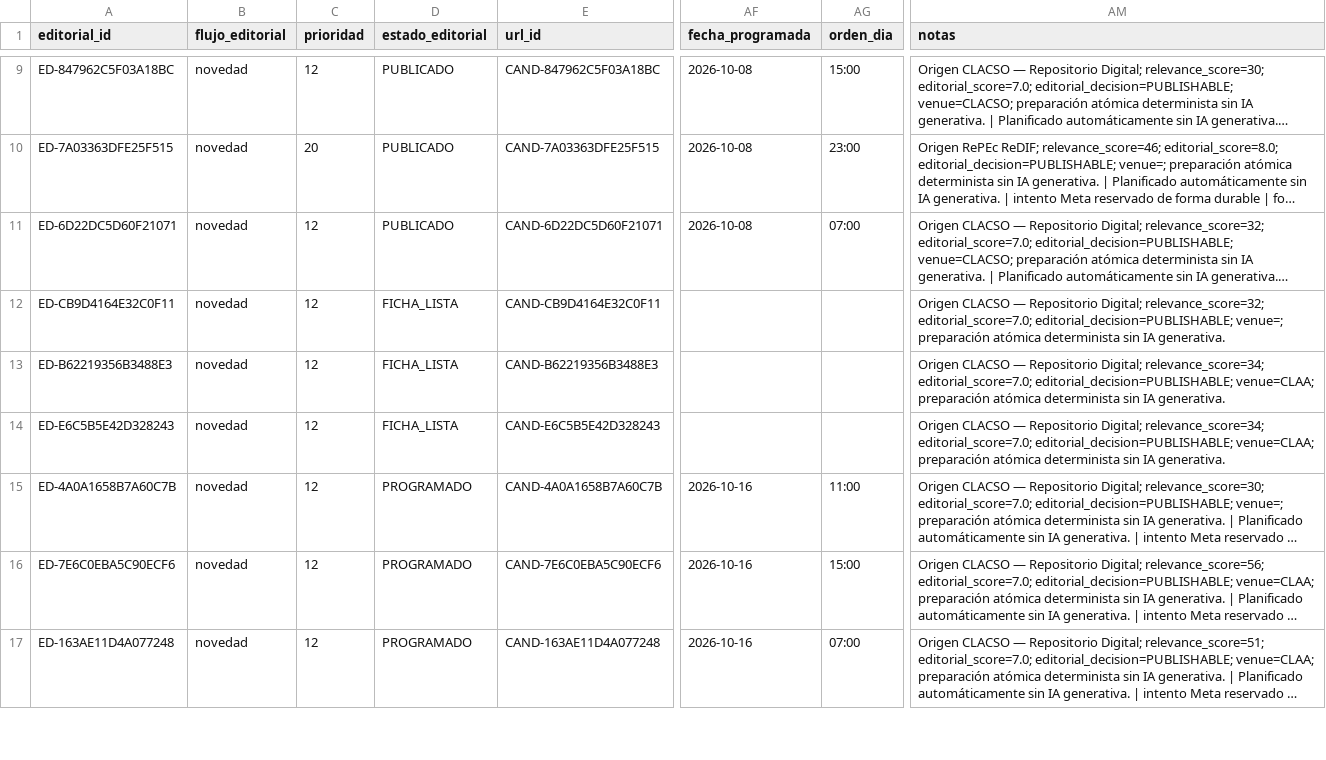
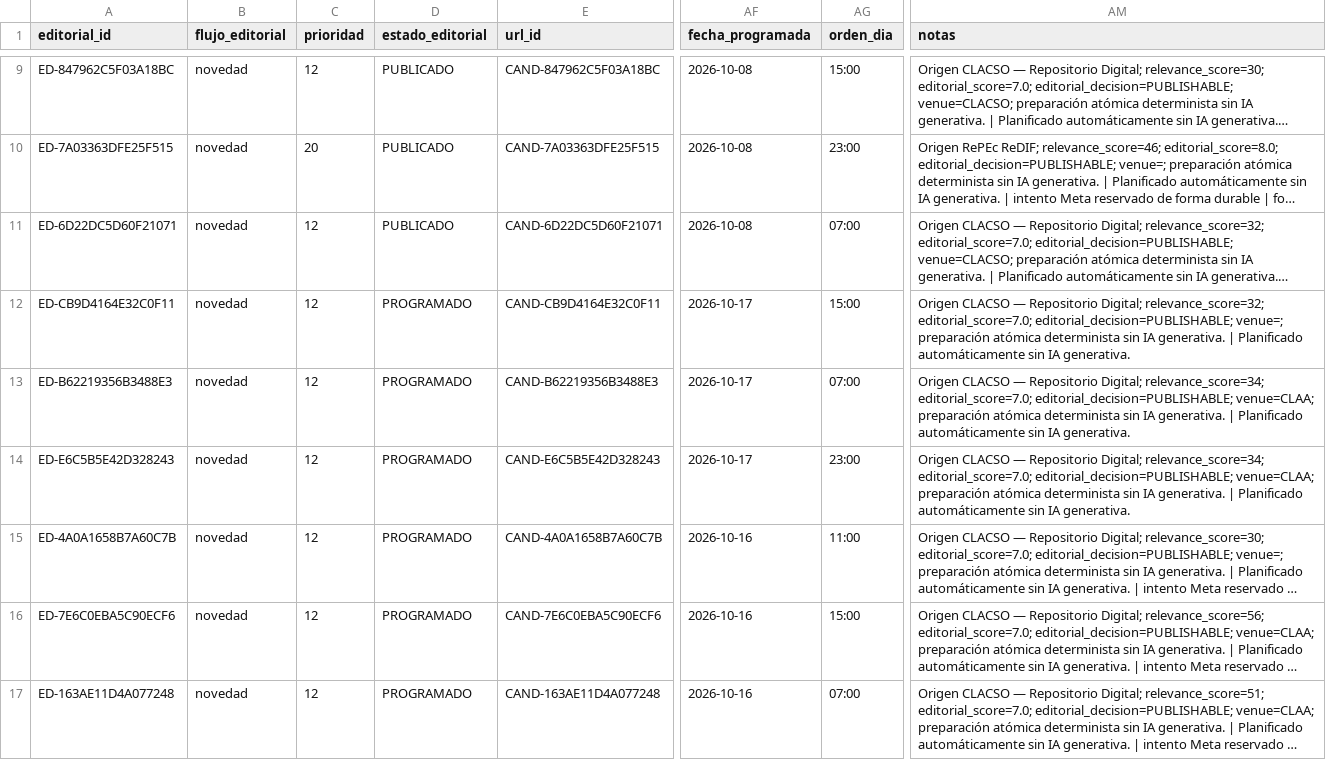
Before and after one commit to boullosaraul-commits/clep.lat, a CSV file: data/editorial/cola.csv, drawn as a sheet; only a part is shown, gaps mark what is left out; long unchanged cells end in …; the diff names each change by its address in the sheet, - before the commit and + after, or states it on an @@ line.

```diff
--- a/data/editorial/cola.csv
+++ b/data/editorial/cola.csv
-D12:D14 (estado_editorial): FICHA_LISTA
+D12:D14 (estado_editorial): PROGRAMADO
-AF12:AF14 (fecha_programada): (empty)
+AF12:AF14 (fecha_programada): 2026-10-17
-AG12 (orden_dia): (empty)
+AG12 (orden_dia): 15:00
-AM12 (notas): …IA generativa.
+AM12 (notas): …IA generativa. | Planificado automáticamente sin IA generativa.
-AG13 (orden_dia): (empty)
+AG13 (orden_dia): 07:00
-AM13:AM14 (notas): …IA generativa.
+AM13:AM14 (notas): …IA generativa. | Planificado automáticamente sin IA generativa.
-AG14 (orden_dia): (empty)
+AG14 (orden_dia): 23:00
```
Also changed, not shown: 1 other file.
